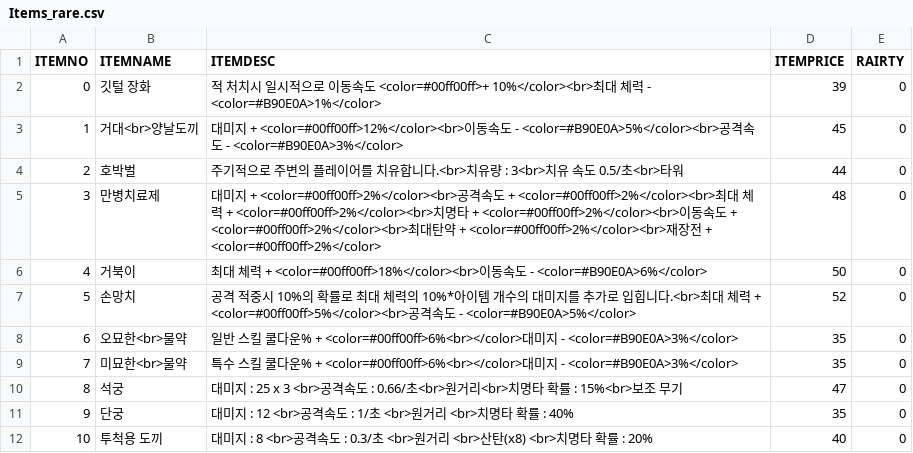
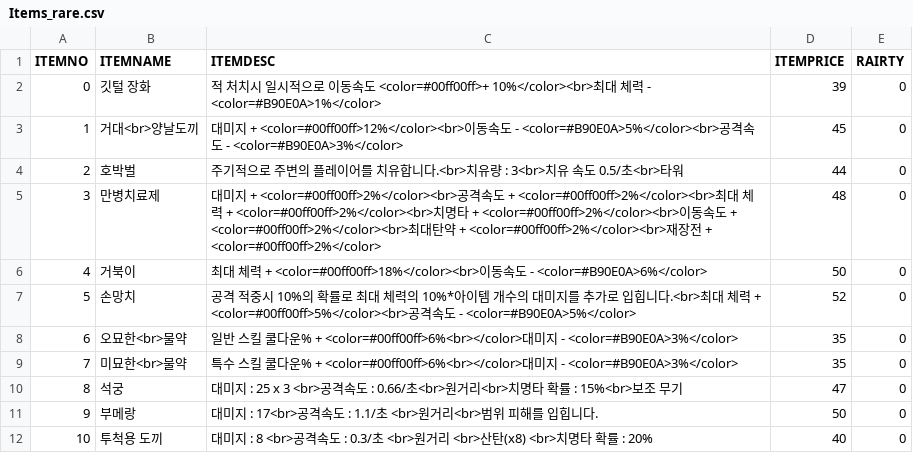
Before and after one commit to iolpplpojl/VamSirv, a CSV file: Sirv/Assets/Resources/Items_rare.csv, drawn as a sheet.

```diff
--- a/Sirv/Assets/Resources/Items_rare.csv
+++ b/Sirv/Assets/Resources/Items_rare.csv
@@ -10,3 +10,3 @@ ITEMNO,ITEMNAME,ITEMDESC,ITEMPRICE,RAIRTY
 8,석궁,대미지 : 25 x 3 <br>공격속도 : 0.66/초<br>원거리<br>치명타 확률 : 15%<br>보조 무기,47,0
-9,단궁,대미지 : 12 <br>공격속도 : 1/초 <br>원거리 <br>치명타 확률 : 40%,35,0
+9,부메랑,대미지 : 17<br>공격속도 : 1.1/초 <br>원거리<br>범위 피해를 입힙니다.,50,0
 10,투척용 도끼,대미지 : 8 <br>공격속도 : 0.3/초 <br>원거리 <br>산탄(x8) <br>치명타 확률 : 20%,40,0
```
Also changed, not shown: Sirv/Assets/Resources/Items_epic.csv, Sirv/Assets/Resources/Selectdata.csv, 35 other files.
